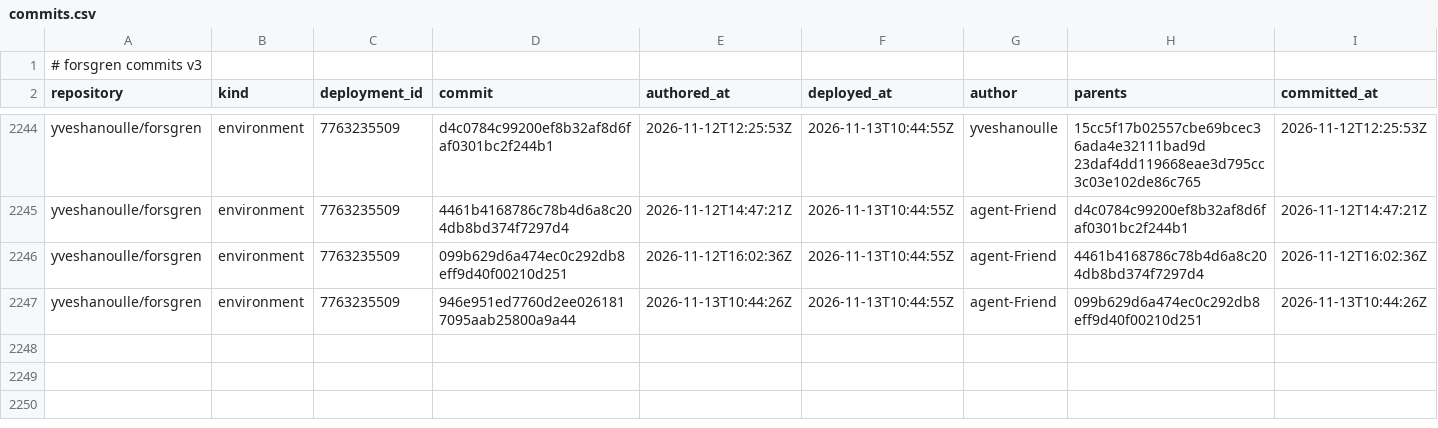
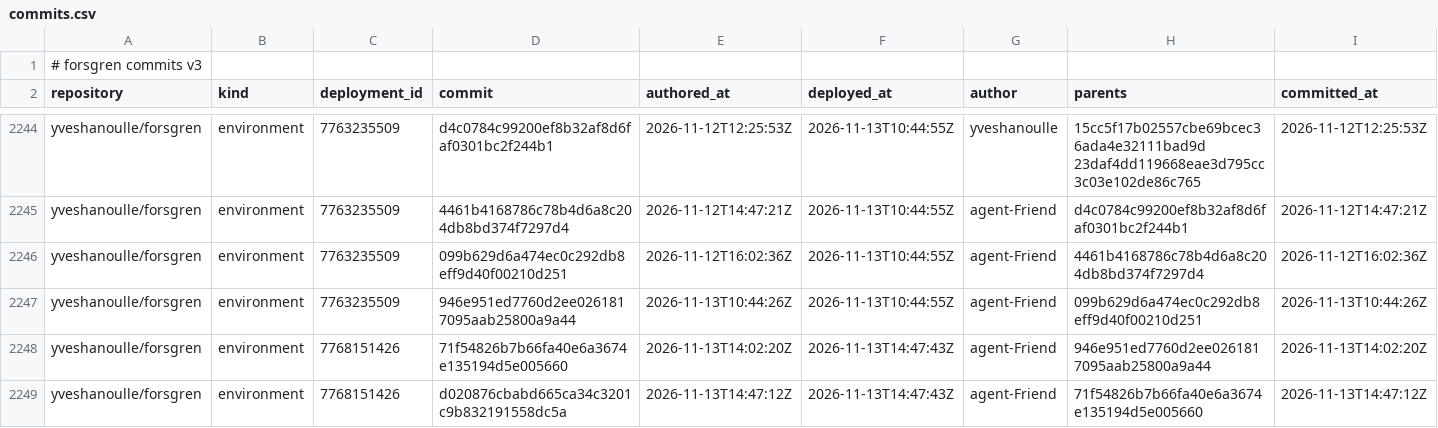
Before and after one commit to yveshanoulle/forsgren-metrics, a CSV file: data/commits.csv, drawn as a sheet; only a part is shown, gaps mark what is left out.

```diff
--- a/data/commits.csv
+++ b/data/commits.csv
@@ -2247 +2247,3 @@ yveshanoulle/forsgren,environment,7763235509,099b629d6a474ec0c292db8eff9d40f0021
 yveshanoulle/forsgren,environment,7763235509,946e951ed7760d2ee0261817095aab25800a9a44,2026-11-13T10:44:26Z,2026-11-13T10:44:55Z,agent-Friend,099b629d6a474ec0c292db8eff9d40f00210d251,2026-11-13T10:44:26Z
+yveshanoulle/forsgren,environment,7768151426,71f54826b7b66fa40e6a3674e135194d5e005660,2026-11-13T14:02:20Z,2026-11-13T14:47:43Z,agent-Friend,946e951ed7760d2ee0261817095aab25800a9a44,2026-11-13T14:02:20Z
+yveshanoulle/forsgren,environment,7768151426,d020876cbabd665ca34c3201c9b832191558dc5a,2026-11-13T14:47:12Z,2026-11-13T14:47:43Z,agent-Friend,71f54826b7b66fa40e6a3674e135194d5e005660,2026-11-13T14:47:12Z
```
Also changed, not shown: data/deployments.csv, data/issues.csv, 6 other files.
